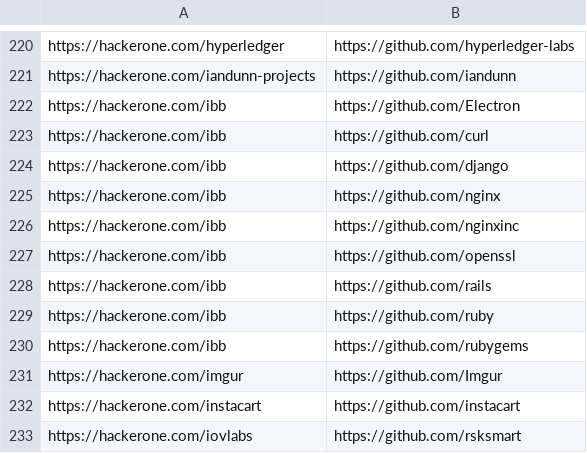
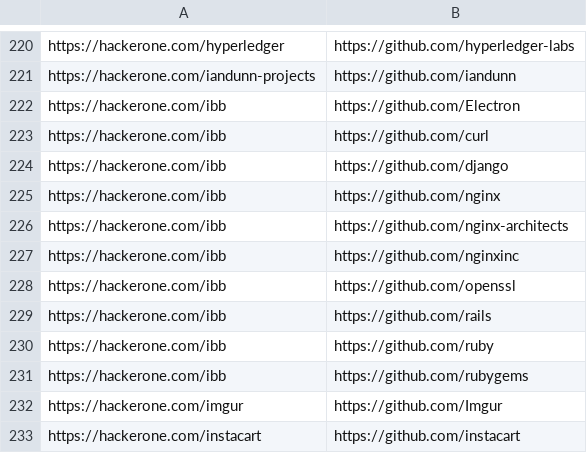
Before and after one commit to nikitastupin/orgs-data, a TSV file: orgs-data/hackerone.tsv, drawn as a sheet; only a part is shown, gaps mark what is left out; the shorter side is filled out with more unchanged rows; the diff names each change by its address in the sheet, - before the commit and + after, or states it on an @@ line.

```diff
--- a/orgs-data/hackerone.tsv
+++ b/orgs-data/hackerone.tsv
+row 226: https://hackerone.com/ibb | https://github.com/nginx-architects
```
Also changed, not shown: orgs-data/diodb.tsv.
